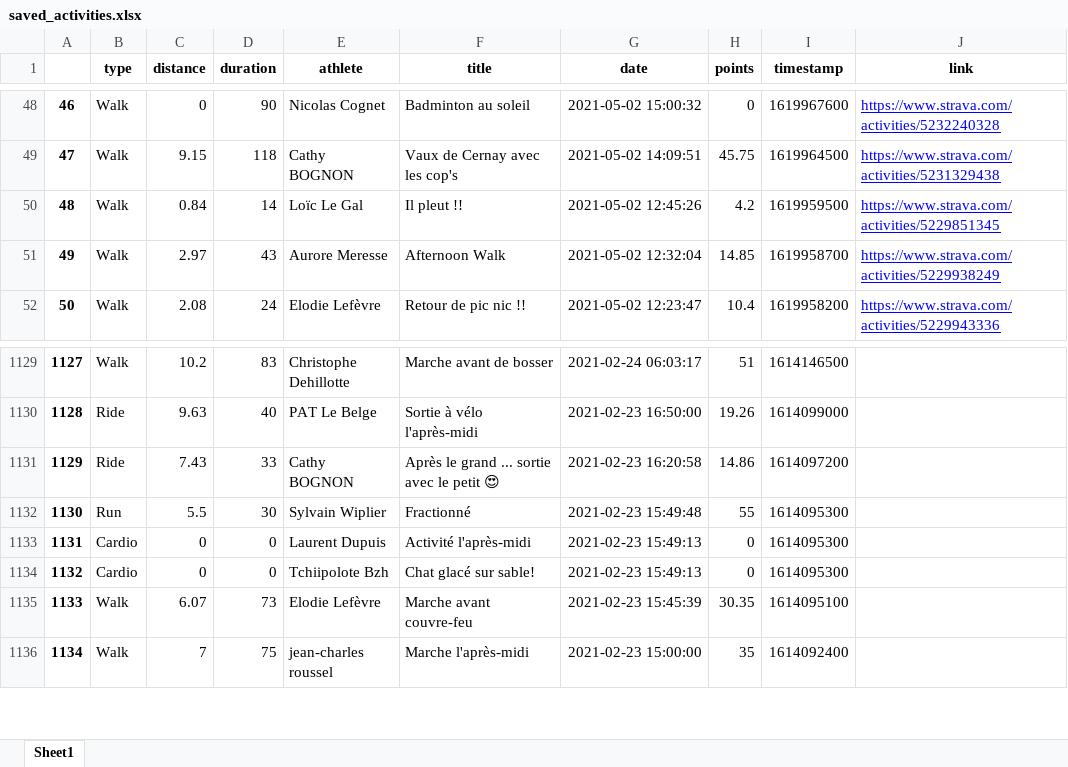
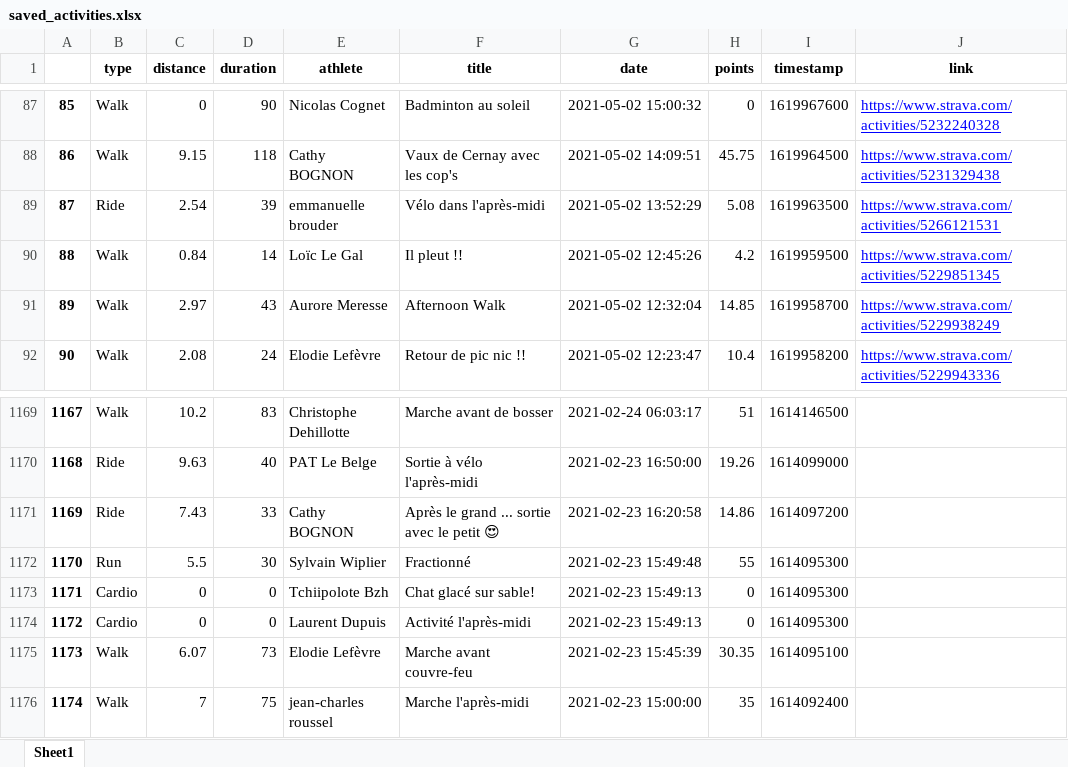
Before and after one commit to bcmb78/bcmb78.github.io, an Excel workbook: defi/saved_activities.xlsx, sheet Sheet1, drawn as a sheet; only a part is shown, gaps mark what is left out; values as stored, in another font and other column widths than the file's, no borders; the diff covers the shown part only; the diff names each change by its address in the sheet, - before the commit and + after, or states it on an @@ line.

```diff
--- a/defi/saved_activities.xlsx (sheet Sheet1)
+++ b/defi/saved_activities.xlsx (sheet Sheet1)
@@ column A renumbered from row 41 down @@
+row 89: 87 | Ride | 2.54 | 39 | emmanuelle brouder | Vélo dans l'après-midi | 2021-05-02 13:52:29 | 5.08 | 1619963500 | https://www.strava.com/activities/5266121531
@@ row 1134 moved to row 1173: 1171 @@
```
Also changed, not shown: 39 added rows elsewhere in this sheet, 5 other files.
